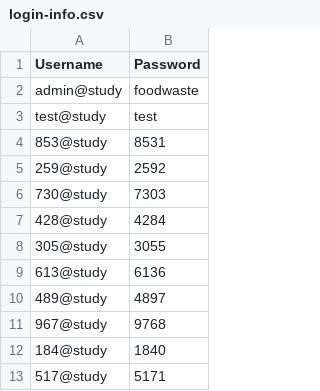
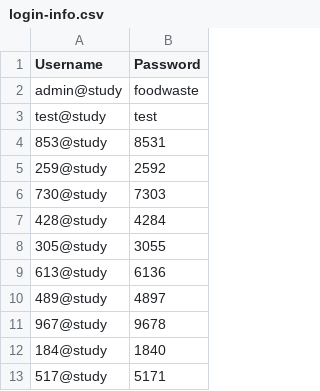
Before and after one commit to shljessie/foodWaste-sp22, a CSV file: login-info.csv, drawn as a sheet.

Commit message:
changed some log-in info

```diff
--- a/login-info.csv
+++ b/login-info.csv
@@ -10,3 +10,3 @@ test@study, test
 489@study, 4897
-967@study, 9768
+967@study, 9678
 184@study, 1840
```
Also changed, not shown: 1 other file.
